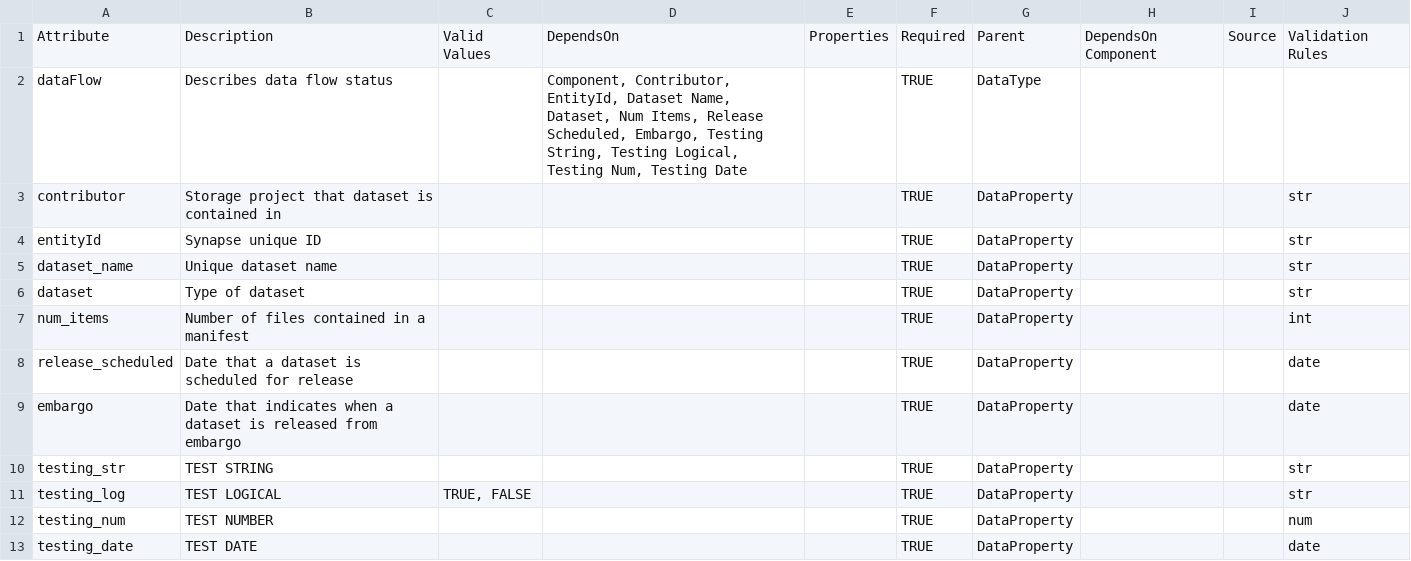
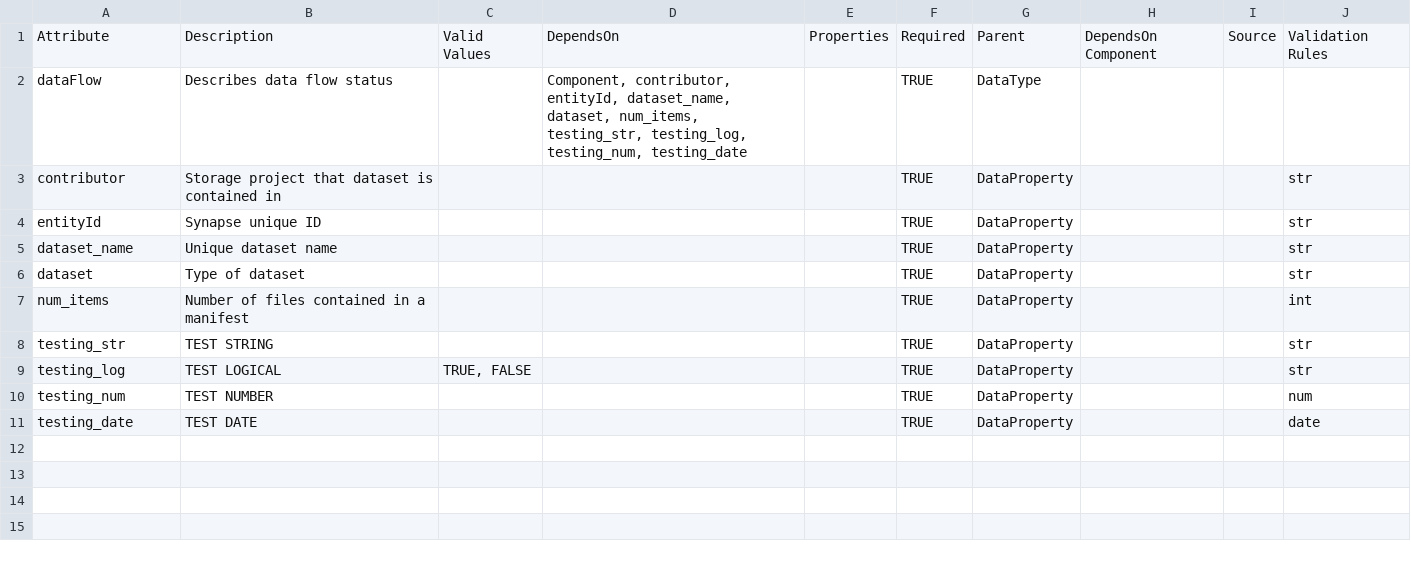
Before and after one commit to Sage-Bionetworks/data_flow, a CSV file: inst/data_model/dataflow_component_testing.csv, drawn as a sheet.

```diff
--- a/inst/data_model/dataflow_component_testing.csv
+++ b/inst/data_model/dataflow_component_testing.csv
@@ -1,3 +1,3 @@
 Attribute,Description,Valid Values,DependsOn,Properties,Required,Parent,DependsOn Component,Source,Validation Rules
-dataFlow,Describes data flow status,,"Component, Contributor, EntityId, Dataset Name, Dataset, Num Items, Release Scheduled, Embargo, Testing String, Testing Logical, Testing Num, Testing Date",,TRUE,DataType,,,
+dataFlow,Describes data flow status,,"Component, contributor, entityId, dataset_name, dataset, num_items, testing_str, testing_log, testing_num, testing_date",,TRUE,DataType,,,
 contributor,Storage project that dataset is contained in,,,,TRUE,DataProperty,,,str
@@ -7,4 +7,2 @@ dataset,Type of dataset,,,,TRUE,DataProperty,,,str
 num_items,Number of files contained in a manifest,,,,TRUE,DataProperty,,,int
-release_scheduled,Date that a dataset is scheduled for release,,,,TRUE,DataProperty,,,date
-embargo,Date that indicates when a dataset is released from embargo,,,,TRUE,DataProperty,,,date
 testing_str,TEST STRING,,,,TRUE,DataProperty,,,str
```
Also changed, not shown: inst/data_model/dataflow_component.csv, 1 other file.
